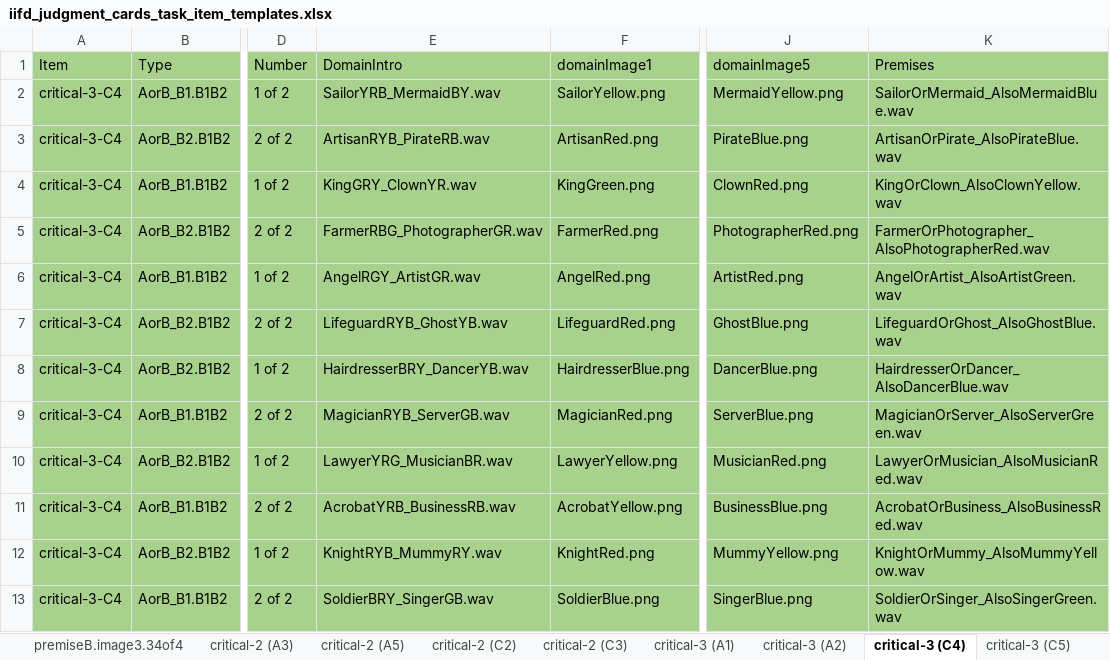
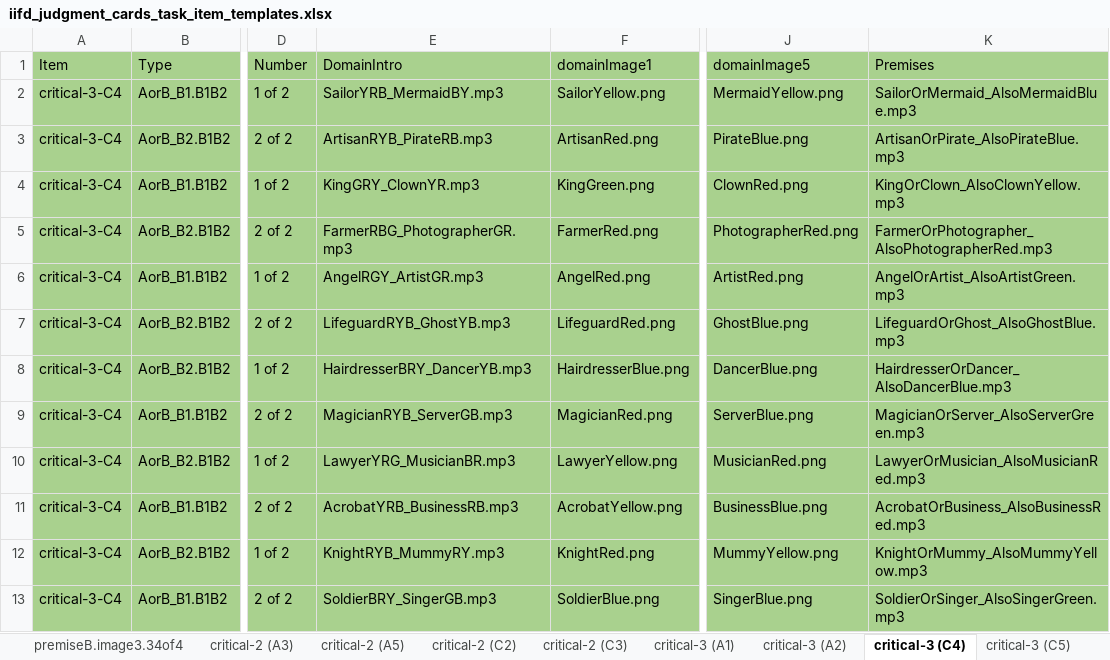
Before and after one commit to redudley/iifd-judgment-cards-french, an Excel workbook: iifd_judgment_cards_task_item_templates.xlsx, sheet critical-3 (C4), drawn as a sheet; only a part is shown, gaps mark what is left out; values as stored, in another font and other column widths than the file's, no borders; the diff names each change by its address in the sheet, - before the commit and + after, or states it on an @@ line.

```diff
--- a/iifd_judgment_cards_task_item_templates.xlsx (sheet critical-3 (C4))
+++ b/iifd_judgment_cards_task_item_templates.xlsx (sheet critical-3 (C4))
-E2 (DomainIntro): SailorYRB_MermaidBY.wav
+E2 (DomainIntro): SailorYRB_MermaidBY.mp3
-K2 (Premises): SailorOrMermaid_AlsoMermaidBlue.wav
+K2 (Premises): SailorOrMermaid_AlsoMermaidBlue.mp3
-E3 (DomainIntro): ArtisanRYB_PirateRB.wav
+E3 (DomainIntro): ArtisanRYB_PirateRB.mp3
-K3 (Premises): ArtisanOrPirate_AlsoPirateBlue.wav
+K3 (Premises): ArtisanOrPirate_AlsoPirateBlue.mp3
-E4 (DomainIntro): KingGRY_ClownYR.wav
+E4 (DomainIntro): KingGRY_ClownYR.mp3
-K4 (Premises): KingOrClown_AlsoClownYellow.wav
+K4 (Premises): KingOrClown_AlsoClownYellow.mp3
-E5 (DomainIntro): FarmerRBG_PhotographerGR.wav
+E5 (DomainIntro): FarmerRBG_PhotographerGR.mp3
-K5 (Premises): FarmerOrPhotographer_AlsoPhotographerRed.wav
+K5 (Premises): FarmerOrPhotographer_AlsoPhotographerRed.mp3
-E6 (DomainIntro): AngelRGY_ArtistGR.wav
+E6 (DomainIntro): AngelRGY_ArtistGR.mp3
-K6 (Premises): AngelOrArtist_AlsoArtistGreen.wav
+K6 (Premises): AngelOrArtist_AlsoArtistGreen.mp3
-E7 (DomainIntro): LifeguardRYB_GhostYB.wav
+E7 (DomainIntro): LifeguardRYB_GhostYB.mp3
-K7 (Premises): LifeguardOrGhost_AlsoGhostBlue.wav
+K7 (Premises): LifeguardOrGhost_AlsoGhostBlue.mp3
-E8 (DomainIntro): HairdresserBRY_DancerYB.wav
+E8 (DomainIntro): HairdresserBRY_DancerYB.mp3
-K8 (Premises): HairdresserOrDancer_AlsoDancerBlue.wav
+K8 (Premises): HairdresserOrDancer_AlsoDancerBlue.mp3
-E9 (DomainIntro): MagicianRYB_ServerGB.wav
+E9 (DomainIntro): MagicianRYB_ServerGB.mp3
-K9 (Premises): MagicianOrServer_AlsoServerGreen.wav
+K9 (Premises): MagicianOrServer_AlsoServerGreen.mp3
-E10 (DomainIntro): LawyerYRG_MusicianBR.wav
+E10 (DomainIntro): LawyerYRG_MusicianBR.mp3
-K10 (Premises): LawyerOrMusician_AlsoMusicianRed.wav
+K10 (Premises): LawyerOrMusician_AlsoMusicianRed.mp3
-E11 (DomainIntro): AcrobatYRB_BusinessRB.wav
+E11 (DomainIntro): AcrobatYRB_BusinessRB.mp3
-K11 (Premises): AcrobatOrBusiness_AlsoBusinessRed.wav
+K11 (Premises): AcrobatOrBusiness_AlsoBusinessRed.mp3
-E12 (DomainIntro): KnightRYB_MummyRY.wav
+E12 (DomainIntro): KnightRYB_MummyRY.mp3
-K12 (Premises): KnightOrMummy_AlsoMummyYellow.wav
+K12 (Premises): KnightOrMummy_AlsoMummyYellow.mp3
-E13 (DomainIntro): SoldierBRY_SingerGB.wav
+E13 (DomainIntro): SoldierBRY_SingerGB.mp3
-K13 (Premises): SoldierOrSinger_AlsoSingerGreen.wav
+K13 (Premises): SoldierOrSinger_AlsoSingerGreen.mp3
```
Also changed, not shown: sheet all, sheet control-true (E4), sheet control-false-both (A4), sheet control-false-none (D4), sheet control-false-none (E1), sheet control-true (D1), 18 more sheets.
